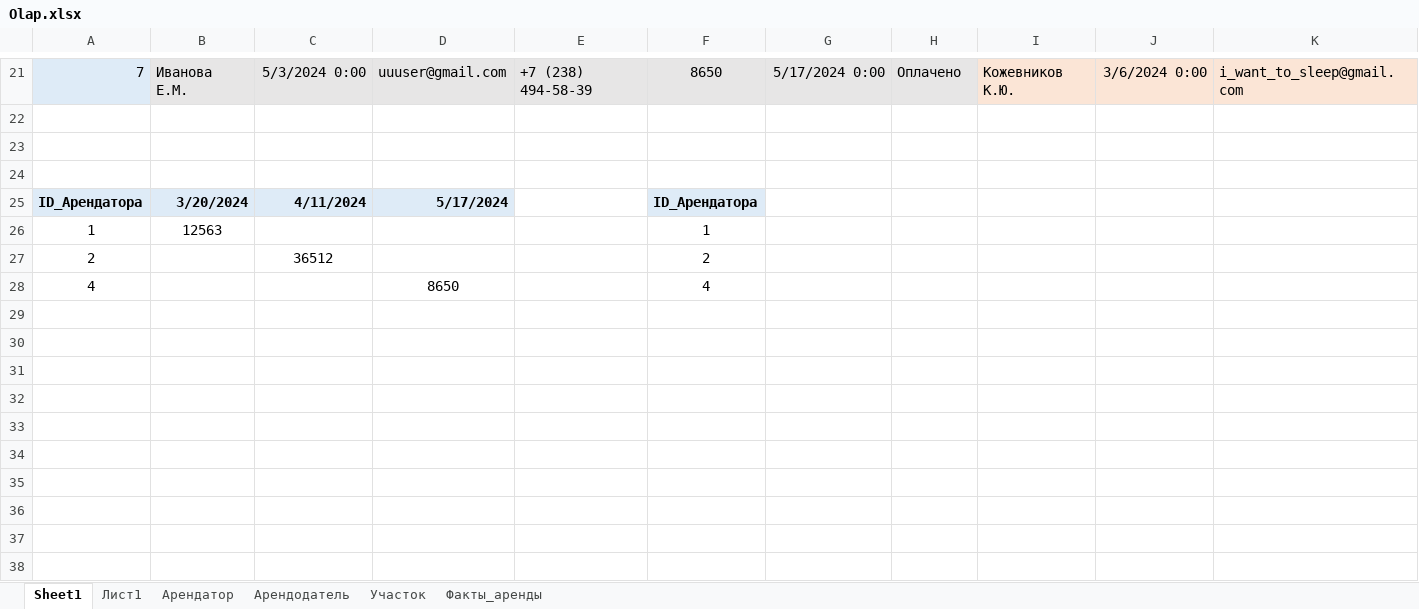
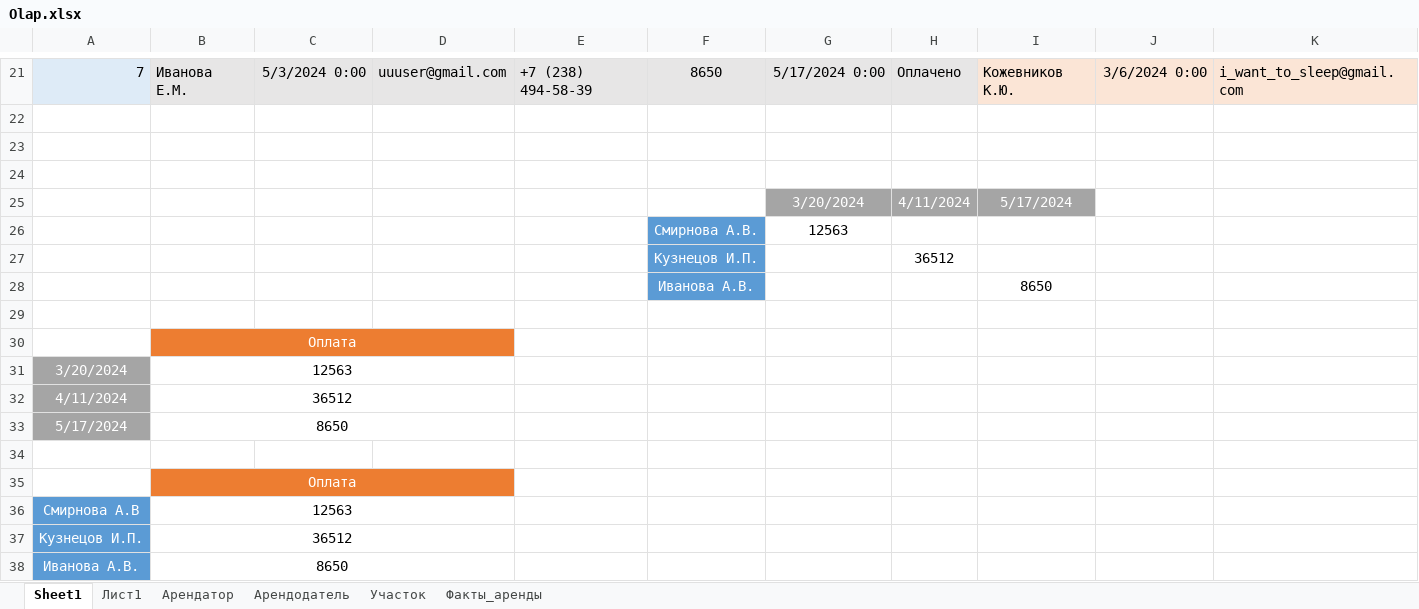
Before and after one commit to Pocobeer/Course-3, an Excel workbook: БД/Olap.xlsx, sheet Sheet1, drawn as a sheet; only a part is shown, gaps mark what is left out; values as stored, in another font and other column widths than the file's, no borders; charts and pictures and table styles not drawn; removed rows and columns are numbered as before the commit, all else as after; rows hold the shown columns only; the diff names each change by its address in the sheet, - before the commit and + after, or states it on an @@ line.

```diff
--- a/БД/Olap.xlsx (sheet Sheet1)
+++ b/БД/Olap.xlsx (sheet Sheet1)
-row 25: ID_Арендатора | 3/20/2024 | 4/11/2024 | 5/17/2024 |  | ID_Арендатора
-row 26: 1 | 12563 |  |  |  | 1
+row 25:  |  |  |  |  |  | 3/20/2024 | 4/11/2024 | 5/17/2024
+row 26:  |  |  |  |  | Смирнова А.В. | 12563
+row 27:  |  |  |  |  | Кузнецов И.П. |  | 36512
+row 28:  |  |  |  |  | Иванова А.В. |  |  | 8650
-row 29: 2 |  | 36512 |  |  | 2
+row 29: (empty)
+row 30:  | Оплата
+row 31: 3/20/2024 | 12563
+row 32: 4/11/2024 | 36512
+row 33: 5/17/2024 | 8650
-row 34: 4 |  |  | 8650 |  | 4
+row 34: (empty)
+row 35:  | Оплата
+row 36: Смирнова А.В | 12563
+row 37: Кузнецов И.П. | 36512
+row 38: Иванова А.В. | 8650
```
Also changed, not shown: sheet Лист1, charts or pictures, 1 other file.
